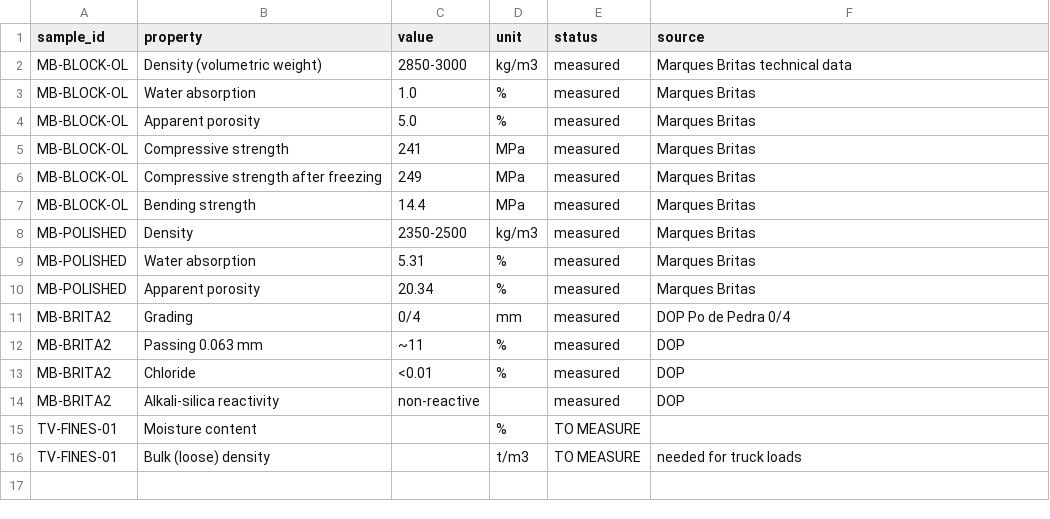
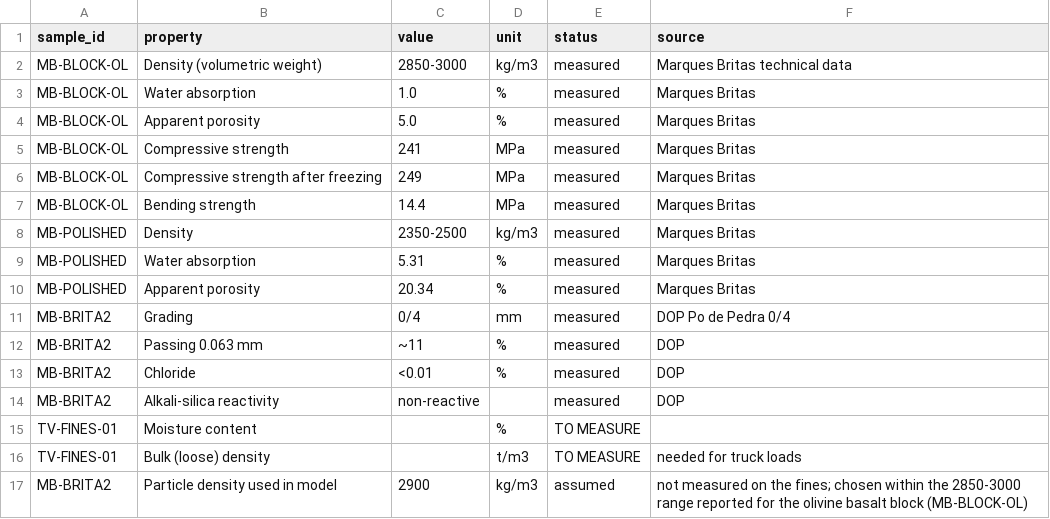
Before and after one commit to Ash-Impactco/model---phreeqc, a CSV file: data/lab/02_rock_physical_properties.csv, drawn as a sheet; the diff names each change by its address in the sheet, - before the commit and + after, or states it on an @@ line.

```diff
--- a/data/lab/02_rock_physical_properties.csv
+++ b/data/lab/02_rock_physical_properties.csv
+row 17: MB-BRITA2 | Particle density used in model | 2900 | kg/m3 | assumed | not measured on the fines; chosen within the 2850-3000 range reported for the olivine basalt block (MB-BLOCK-OL)
```
Also changed, not shown: data/lab/03_rock_grain_size.csv, data/lab/09_soil_lomba_da_maia_screening.csv, 21 other files.
